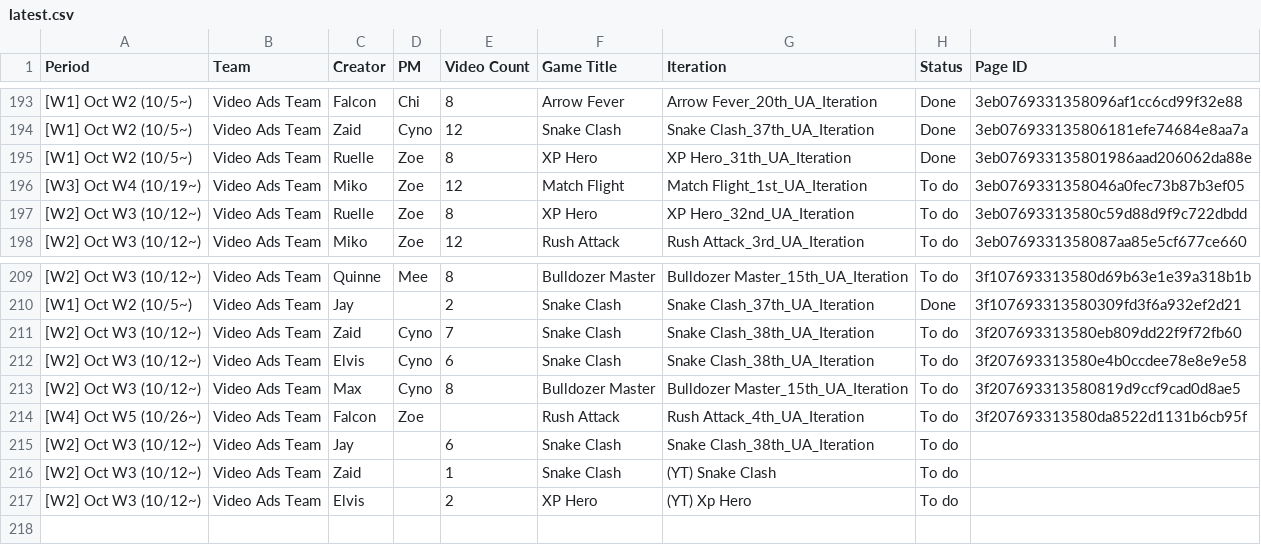
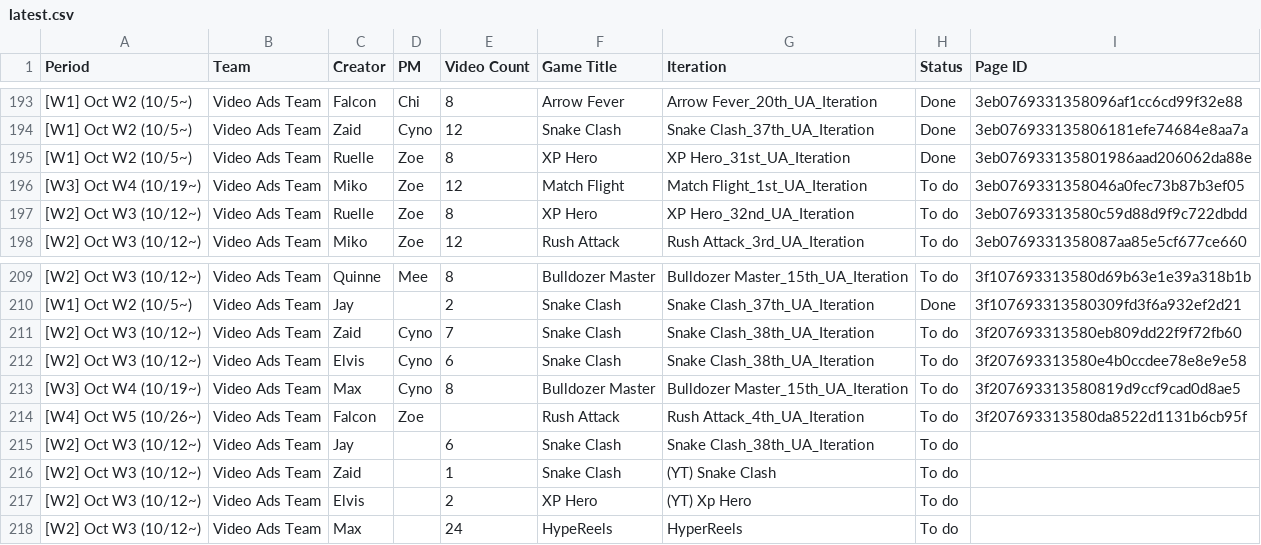
Before and after one commit to SCVN-Aaron/creative-tracker, a CSV file: data/latest.csv, drawn as a sheet; only a part is shown, gaps mark what is left out; the diff names each change by its address in the sheet, - before the commit and + after, or states it on an @@ line.

```diff
--- a/data/latest.csv
+++ b/data/latest.csv
-G195 (Iteration): XP Hero_31th_UA_Iteration
+G195 (Iteration): XP Hero_31st_UA_Iteration
-A213 (Period): [W2] Oct W3 (10/12~)
+A213 (Period): [W3] Oct W4 (10/19~)
+row 218: [W2] Oct W3 (10/12~) | Video Ads Team | Max |  | 24 | HypeReels | HyperReels | To do
```
